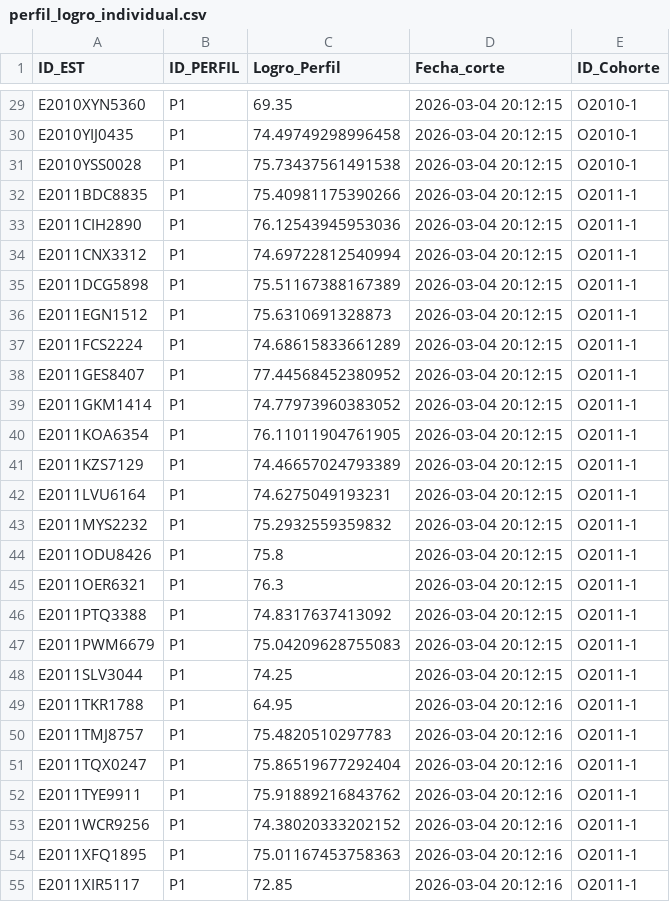
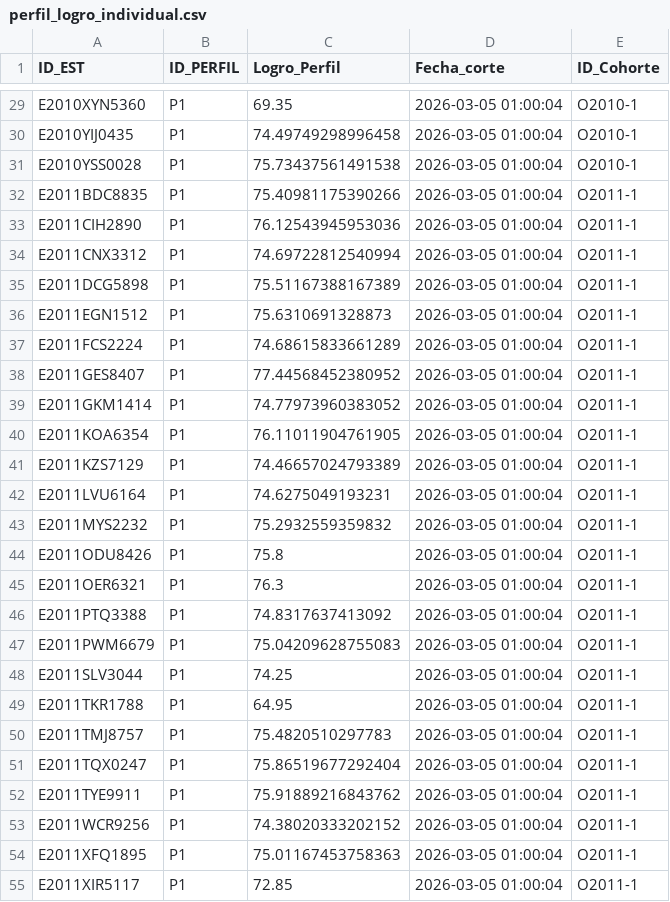
Before and after one commit to cynthiagorozabel-stack/SSD_Curricular_CGV, a CSV file: export/perfil_logro_individual.csv, drawn as a sheet; only a part is shown, gaps mark what is left out; the diff covers the shown part only; the diff names each change by its address in the sheet, - before the commit and + after, or states it on an @@ line.

```diff
--- a/export/perfil_logro_individual.csv
+++ b/export/perfil_logro_individual.csv
-D29:D48 (Fecha_corte): 2026-03-04 20:12:15
+D29:D48 (Fecha_corte): 2026-03-05 01:00:04
-D49:D55 (Fecha_corte): 2026-03-04 20:12:16
+D49:D55 (Fecha_corte): 2026-03-05 01:00:04
```
Also changed, not shown: 153 edited cells elsewhere in this file, export/competencia_logro_individual.csv, export/ra_logro_individual.csv, 8 other files.
